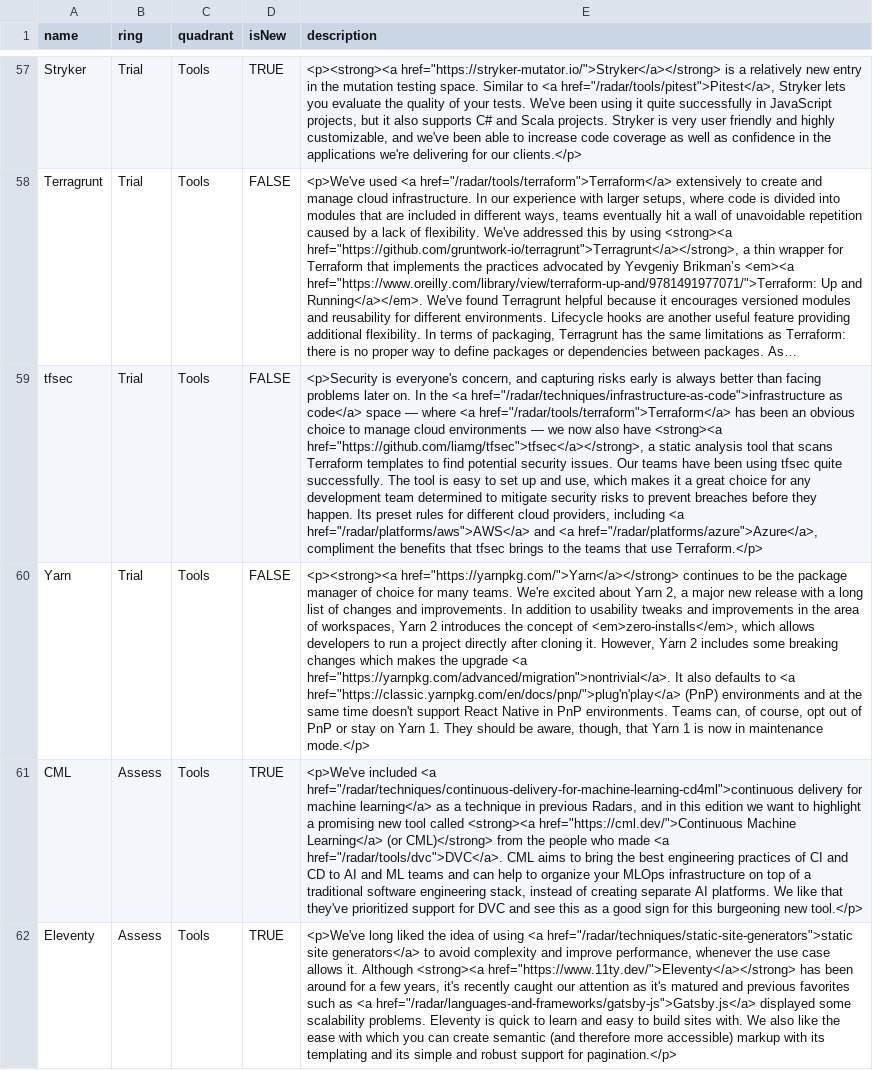
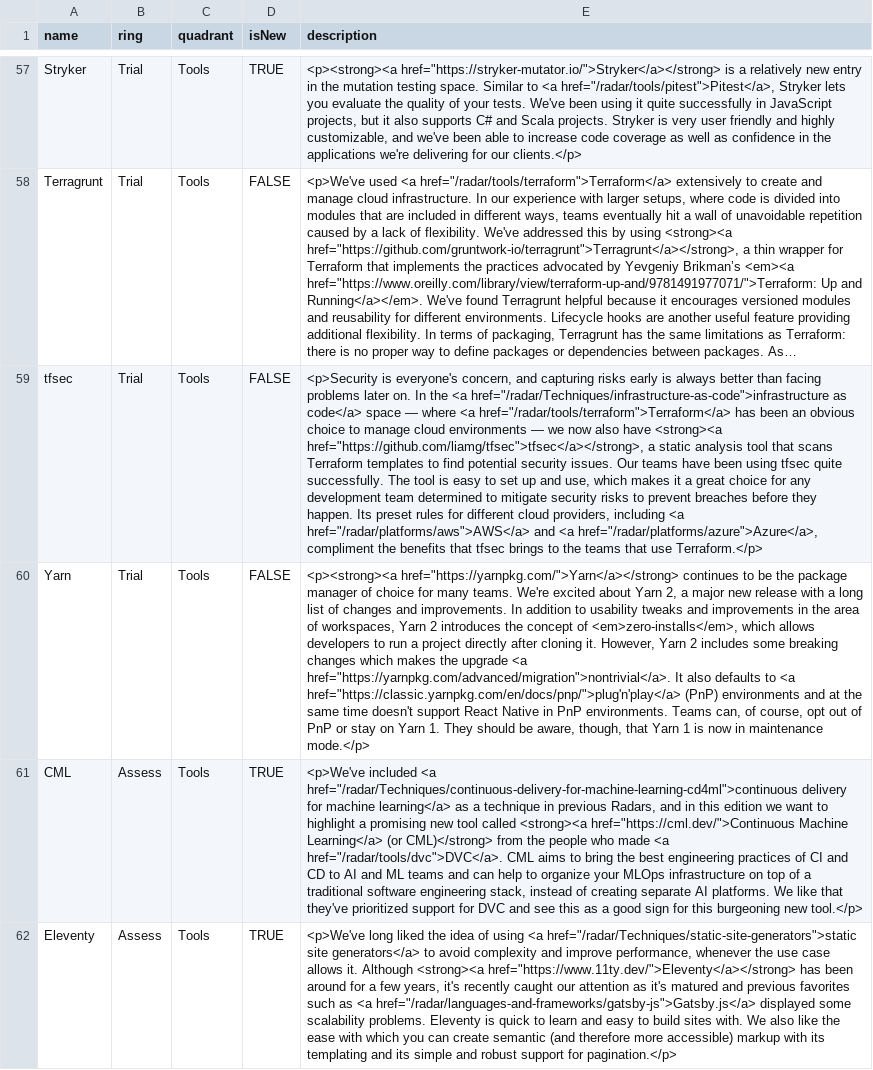
Before and after one commit to thoughtworks/build-your-own-radar, a CSV file: spec/end_to_end_tests/resources/localfiles/radar.csv (was src/sheets/radar.csv), drawn as a sheet; only a part is shown, gaps mark what is left out; long unchanged cells end in …; the diff covers the shown part only; the diff names each change by its address in the sheet, - before the commit and + after, or states it on an @@ line.

Commit message:
[Devansh|Saranya] Move the local radar csv to spec folder

```diff
--- a/src/sheets/radar.csv
+++ b/spec/end_to_end_tests/resources/localfiles/radar.csv
-E59 (description): …the <a href="/radar/techniques/infrastructure-as-code">infrastructure as code</a>…
+E59 (description): …the <a href="/radar/Techniques/infrastructure-as-code">infrastructure as code</a>…
-E61 (description): …included <a href="/radar/techniques/continuous-delivery-for-machine-learning-cd4ml">continuous delivery for…
+E61 (description): …included <a href="/radar/Techniques/continuous-delivery-for-machine-learning-cd4ml">continuous delivery for…
-E62 (description): …using <a href="/radar/techniques/static-site-generators">static site generators</a>…
+E62 (description): …using <a href="/radar/Techniques/static-site-generators">static site generators</a>…
```
Also changed, not shown: 28 edited cells elsewhere in this file, 3 other files.
